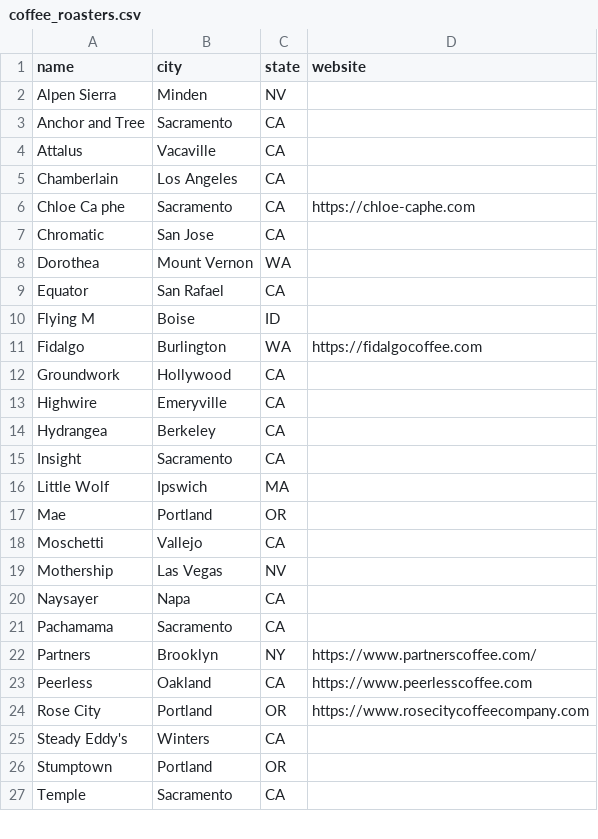
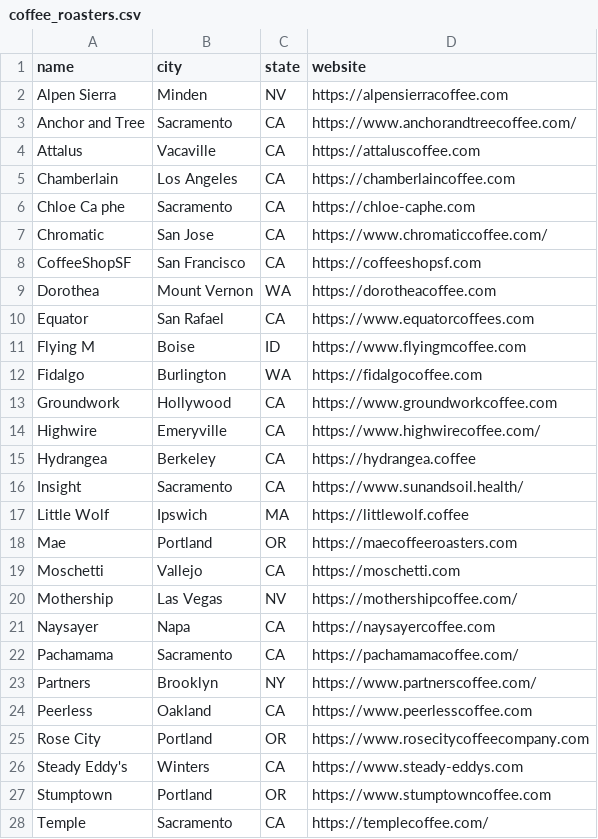
Before and after one commit to AntonioPelayo/baseline-brew, a CSV file: data/coffee_roasters.csv, drawn as a sheet; only a part is shown; the diff covers the shown part only.

```diff
--- a/data/coffee_roasters.csv
+++ b/data/coffee_roasters.csv
@@ -1,22 +1,23 @@
 name,city,state,website
-Alpen Sierra,Minden,NV,
-Anchor and Tree,Sacramento,CA,
-Attalus,Vacaville,CA,
-Chamberlain,Los Angeles,CA,
+Alpen Sierra,Minden,NV,https://alpensierracoffee.com
+Anchor and Tree,Sacramento,CA,https://www.anchorandtreecoffee.com/
+Attalus,Vacaville,CA,https://attaluscoffee.com
+Chamberlain,Los Angeles,CA,https://chamberlaincoffee.com
 Chloe Ca phe,Sacramento,CA,https://chloe-caphe.com
-Chromatic,San Jose,CA,
-Dorothea,Mount Vernon,WA,
-Equator,San Rafael,CA,
-Flying M,Boise,ID,
+Chromatic,San Jose,CA,https://www.chromaticcoffee.com/
+CoffeeShopSF,San Francisco,CA,https://coffeeshopsf.com
+Dorothea,Mount Vernon,WA,https://dorotheacoffee.com
+Equator,San Rafael,CA,https://www.equatorcoffees.com
+Flying M,Boise,ID,https://www.flyingmcoffee.com
 Fidalgo,Burlington,WA,https://fidalgocoffee.com
-Groundwork,Hollywood,CA,
-Highwire,Emeryville,CA,
-Hydrangea,Berkeley,CA,
-Insight,Sacramento,CA,
-Little Wolf,Ipswich,MA,
-Mae,Portland,OR,
-Moschetti,Vallejo,CA,
-Mothership,Las Vegas,NV,
-Naysayer,Napa,CA,
-Pachamama,Sacramento,CA,
+Groundwork,Hollywood,CA,https://www.groundworkcoffee.com
+Highwire,Emeryville,CA,https://www.highwirecoffee.com/
+Hydrangea,Berkeley,CA,https://hydrangea.coffee
+Insight,Sacramento,CA,https://www.sunandsoil.health/
+Little Wolf,Ipswich,MA,https://littlewolf.coffee
+Mae,Portland,OR,https://maecoffeeroasters.com
+Moschetti,Vallejo,CA,https://moschetti.com
+Mothership,Las Vegas,NV,https://mothershipcoffee.com/
+Naysayer,Napa,CA,https://naysayercoffee.com
+Pachamama,Sacramento,CA,https://pachamamacoffee.com/
 Partners,Brooklyn,NY,https://www.partnerscoffee.com/
@@ -24,4 +25,4 @@ Peerless,Oakland,CA,https://www.peerlesscoffee.com
 Rose City,Portland,OR,https://www.rosecitycoffeecompany.com
-Steady Eddy's,Winters,CA,
-Stumptown,Portland,OR,
-Temple,Sacramento,CA,
+Steady Eddy's,Winters,CA,https://www.steady-eddys.com
+Stumptown,Portland,OR,https://www.stumptowncoffee.com
+Temple,Sacramento,CA,https://templecoffee.com/
```
Also changed, not shown: 1 edited cell elsewhere in this file, data/coffee_beans.csv, 3 other files.
